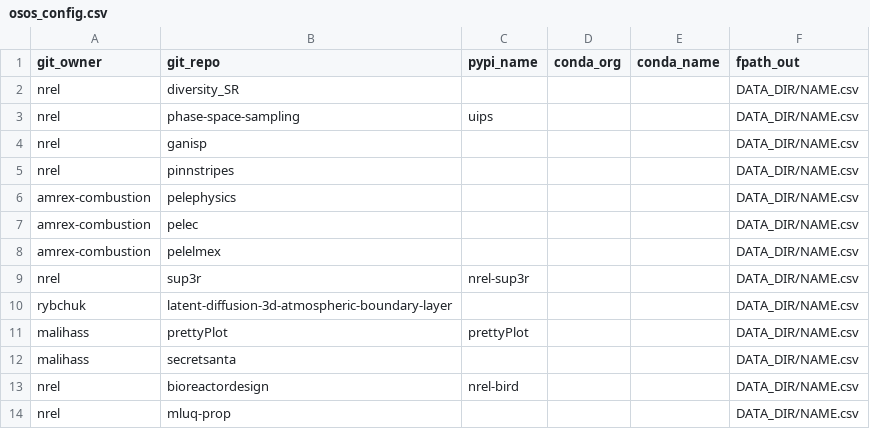
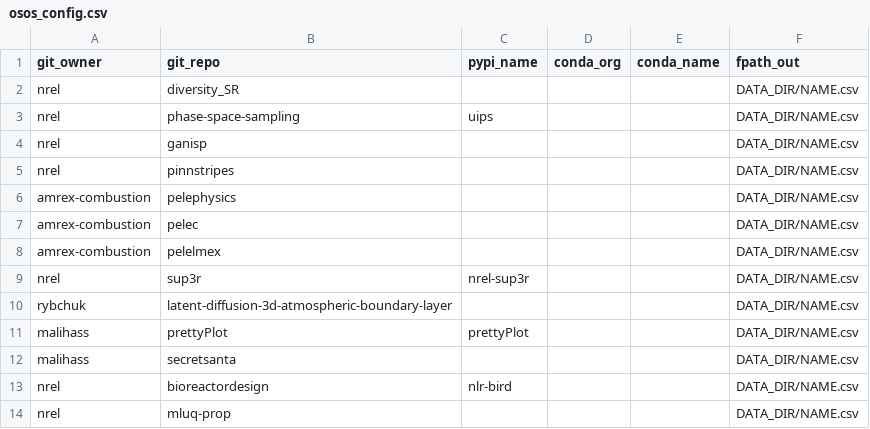
Before and after one commit to malihass/osos, a CSV file: osos_config.csv, drawn as a sheet.

Commit message:
Fix formatting issues in osos_config.csv

```diff
--- a/osos_config.csv
+++ b/osos_config.csv
@@ -12,3 +12,3 @@ malihass,prettyPlot,prettyPlot,,,DATA_DIR/NAME.csv
 malihass,secretsanta,,,,DATA_DIR/NAME.csv
-nrel,bioreactordesign,nrel-bird,,,DATA_DIR/NAME.csv
+nrel,bioreactordesign,nlr-bird,,,DATA_DIR/NAME.csv
 nrel,mluq-prop,,,,DATA_DIR/NAME.csv
```
